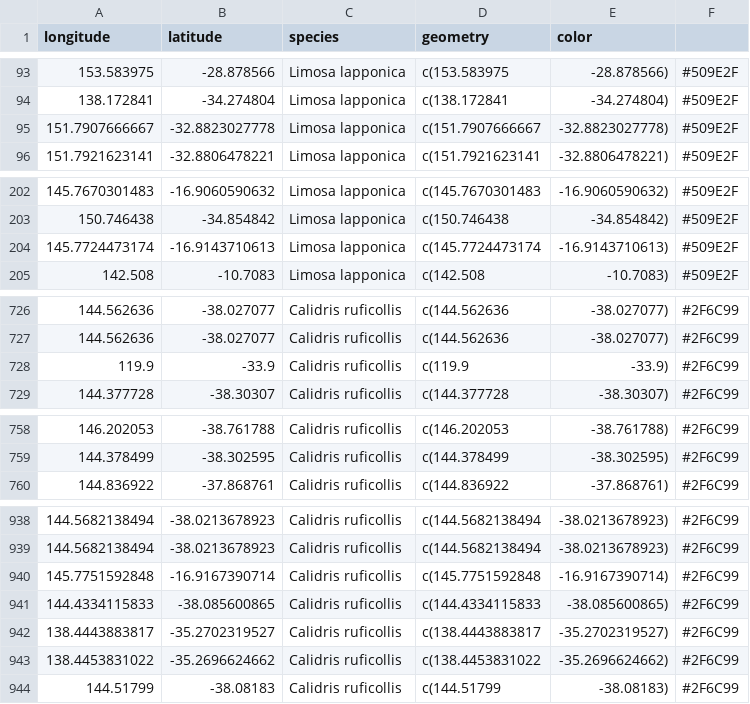
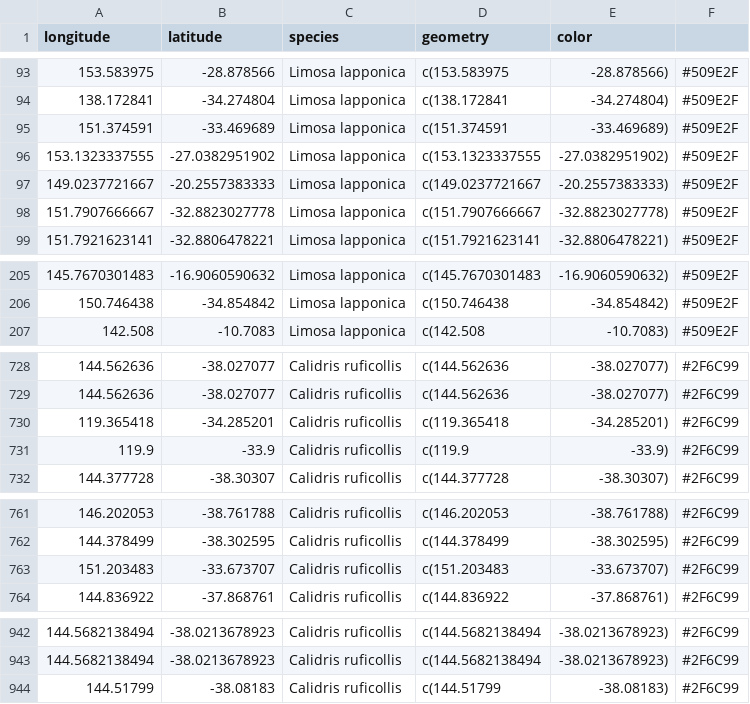
Before and after one commit to EcoCommonsAustralia/notebook-blog, a CSV file: notebooks/data_prep/data/shorebird_occurrences_AUS.csv, drawn as a sheet; only a part is shown, gaps mark what is left out; removed rows and columns are numbered as before the commit, all else as after; the diff covers the shown part only; the diff names each change by its address in the sheet, - before the commit and + after, or states it on an @@ line.

Commit message:
update richness notebook

```diff
--- a/notebooks/data_prep/data/shorebird_occurrences_AUS.csv
+++ b/notebooks/data_prep/data/shorebird_occurrences_AUS.csv
+row 95: 151.374591 | -33.469689 | Limosa lapponica | c(151.374591 | -33.469689) | #509E2F
+row 96: 153.1323337555 | -27.0382951902 | Limosa lapponica | c(153.1323337555 | -27.0382951902) | #509E2F
+row 97: 149.0237721667 | -20.2557383333 | Limosa lapponica | c(149.0237721667 | -20.2557383333) | #509E2F
-row 204: 145.7724473174 | -16.9143710613 | Limosa lapponica | c(145.7724473174 | -16.9143710613) | #509E2F
+row 730: 119.365418 | -34.285201 | Calidris ruficollis | c(119.365418 | -34.285201) | #2F6C99
+row 763: 151.203483 | -33.673707 | Calidris ruficollis | c(151.203483 | -33.673707) | #2F6C99
-row 940: 145.7751592848 | -16.9167390714 | Calidris ruficollis | c(145.7751592848 | -16.9167390714) | #2F6C99
-row 941: 144.4334115833 | -38.085600865 | Calidris ruficollis | c(144.4334115833 | -38.085600865) | #2F6C99
-row 942: 138.4443883817 | -35.2702319527 | Calidris ruficollis | c(138.4443883817 | -35.2702319527) | #2F6C99
-row 943: 138.4453831022 | -35.2696624662 | Calidris ruficollis | c(138.4453831022 | -35.2696624662) | #2F6C99
```
Also changed, not shown: 1 removed row elsewhere in this file, 9 other files.
